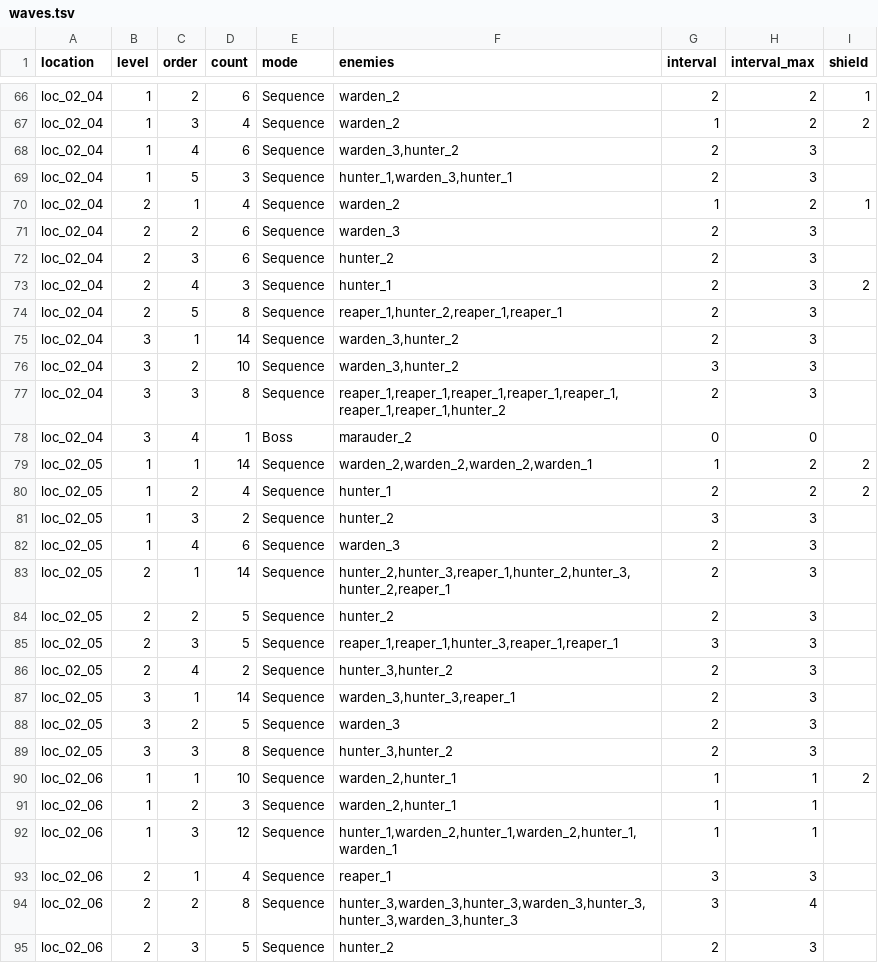
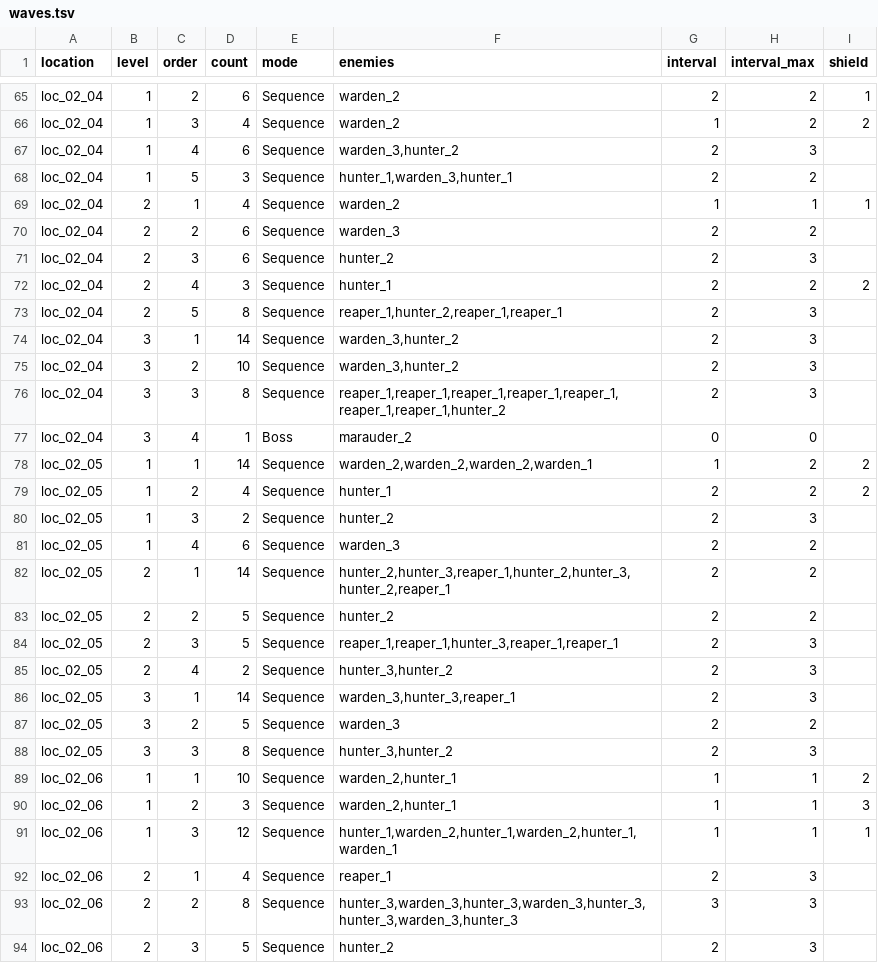
Before and after one commit to BarVit/UnityHomeWorks, a TSV file: Flappy Terminator/Assets/Data/Tables/waves.tsv, drawn as a sheet; only a part is shown, gaps mark what is left out; the diff covers the shown part only.

```diff
--- a/Flappy Terminator/Assets/Data/Tables/waves.tsv
+++ b/Flappy Terminator/Assets/Data/Tables/waves.tsv
@@ -68,10 +67,10 @@ loc_02_04	1	3	4	Sequence	warden_2	1	2	2
 loc_02_04	1	4	6	Sequence	warden_3,hunter_2	2	3	
-loc_02_04	1	5	3	Sequence	hunter_1,warden_3,hunter_1	2	3	
-loc_02_04	2	1	4	Sequence	warden_2	1	2	1
-loc_02_04	2	2	6	Sequence	warden_3	2	3	
+loc_02_04	1	5	3	Sequence	hunter_1,warden_3,hunter_1	2	2	
+loc_02_04	2	1	4	Sequence	warden_2	1	1	1
+loc_02_04	2	2	6	Sequence	warden_3	2	2	
 loc_02_04	2	3	6	Sequence	hunter_2	2	3	
-loc_02_04	2	4	3	Sequence	hunter_1	2	3	2
+loc_02_04	2	4	3	Sequence	hunter_1	2	2	2
 loc_02_04	2	5	8	Sequence	reaper_1,hunter_2,reaper_1,reaper_1	2	3	
 loc_02_04	3	1	14	Sequence	warden_3,hunter_2	2	3	
-loc_02_04	3	2	10	Sequence	warden_3,hunter_2	3	3	
+loc_02_04	3	2	10	Sequence	warden_3,hunter_2	2	3	
 loc_02_04	3	3	8	Sequence	reaper_1,reaper_1,reaper_1,reaper_1,reaper_1,reaper_1,reaper_1,hunter_2	2	3	
@@ -80,16 +79,16 @@ loc_02_05	1	1	14	Sequence	warden_2,warden_2,warden_2,warden_1	1	2	2
 loc_02_05	1	2	4	Sequence	hunter_1	2	2	2
-loc_02_05	1	3	2	Sequence	hunter_2	3	3	
-loc_02_05	1	4	6	Sequence	warden_3	2	3	
-loc_02_05	2	1	14	Sequence	hunter_2,hunter_3,reaper_1,hunter_2,hunter_3,hunter_2,reaper_1	2	3	
-loc_02_05	2	2	5	Sequence	hunter_2	2	3	
-loc_02_05	2	3	5	Sequence	reaper_1,reaper_1,hunter_3,reaper_1,reaper_1	3	3	
+loc_02_05	1	3	2	Sequence	hunter_2	2	3	
+loc_02_05	1	4	6	Sequence	warden_3	2	2	
+loc_02_05	2	1	14	Sequence	hunter_2,hunter_3,reaper_1,hunter_2,hunter_3,hunter_2,reaper_1	2	2	
+loc_02_05	2	2	5	Sequence	hunter_2	2	2	
+loc_02_05	2	3	5	Sequence	reaper_1,reaper_1,hunter_3,reaper_1,reaper_1	2	3	
 loc_02_05	2	4	2	Sequence	hunter_3,hunter_2	2	3	
 loc_02_05	3	1	14	Sequence	warden_3,hunter_3,reaper_1	2	3	
-loc_02_05	3	2	5	Sequence	warden_3	2	3	
+loc_02_05	3	2	5	Sequence	warden_3	2	2	
 loc_02_05	3	3	8	Sequence	hunter_3,hunter_2	2	3	
 loc_02_06	1	1	10	Sequence	warden_2,hunter_1	1	1	2
-loc_02_06	1	2	3	Sequence	warden_2,hunter_1	1	1	
-loc_02_06	1	3	12	Sequence	hunter_1,warden_2,hunter_1,warden_2,hunter_1,warden_1	1	1	
-loc_02_06	2	1	4	Sequence	reaper_1	3	3	
-loc_02_06	2	2	8	Sequence	hunter_3,warden_3,hunter_3,warden_3,hunter_3,hunter_3,warden_3,hunter_3	3	4	
+loc_02_06	1	2	3	Sequence	warden_2,hunter_1	1	1	3
+loc_02_06	1	3	12	Sequence	hunter_1,warden_2,hunter_1,warden_2,hunter_1,warden_1	1	1	1
+loc_02_06	2	1	4	Sequence	reaper_1	2	3	
+loc_02_06	2	2	8	Sequence	hunter_3,warden_3,hunter_3,warden_3,hunter_3,hunter_3,warden_3,hunter_3	3	3	
 loc_02_06	2	3	5	Sequence	hunter_2	2	3	
```
Also changed, not shown: 1 removed row and 20 edited cells elsewhere in this file, Flappy Terminator/Assets/Data/Reports/location_rewards.tsv, 1 other file.
